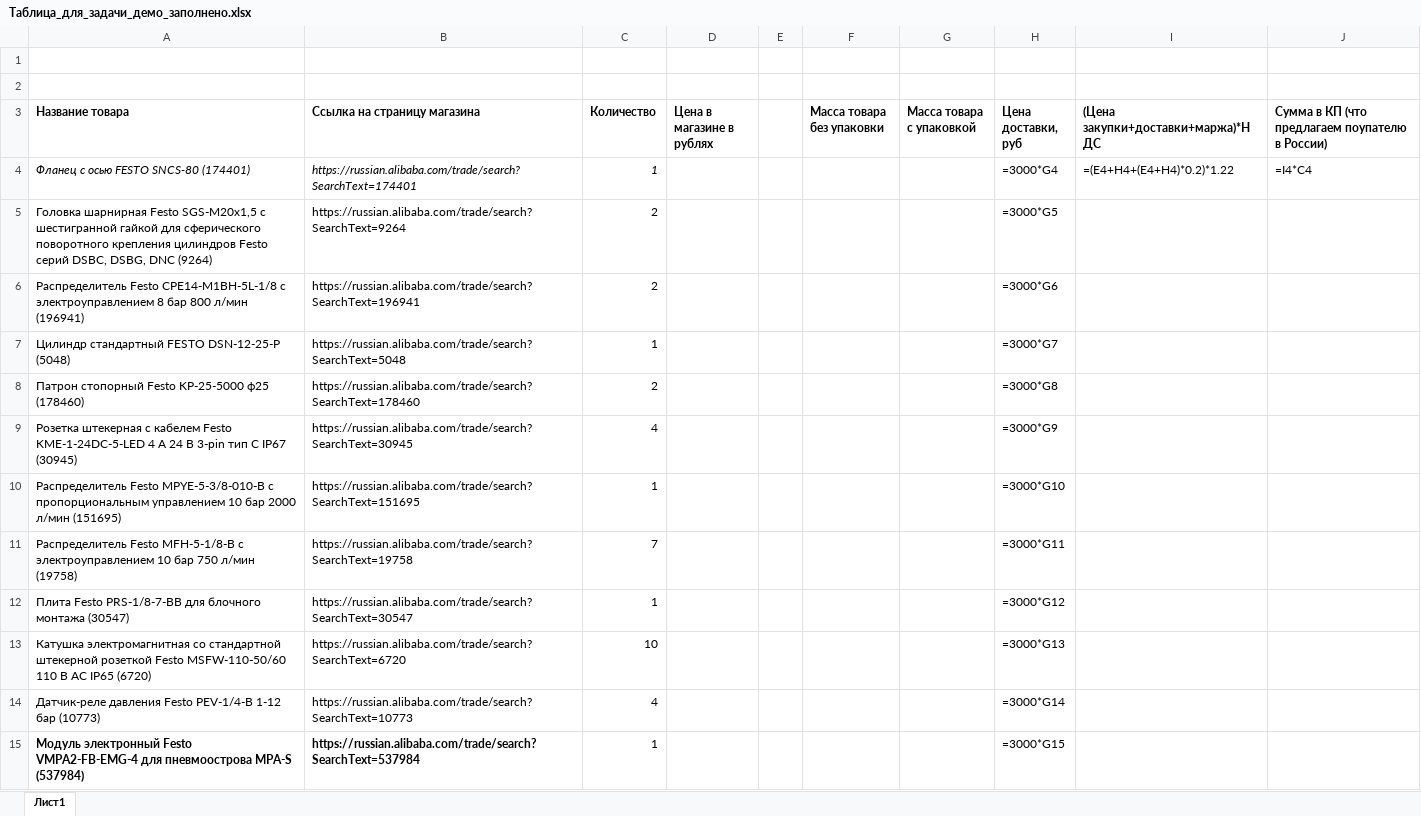
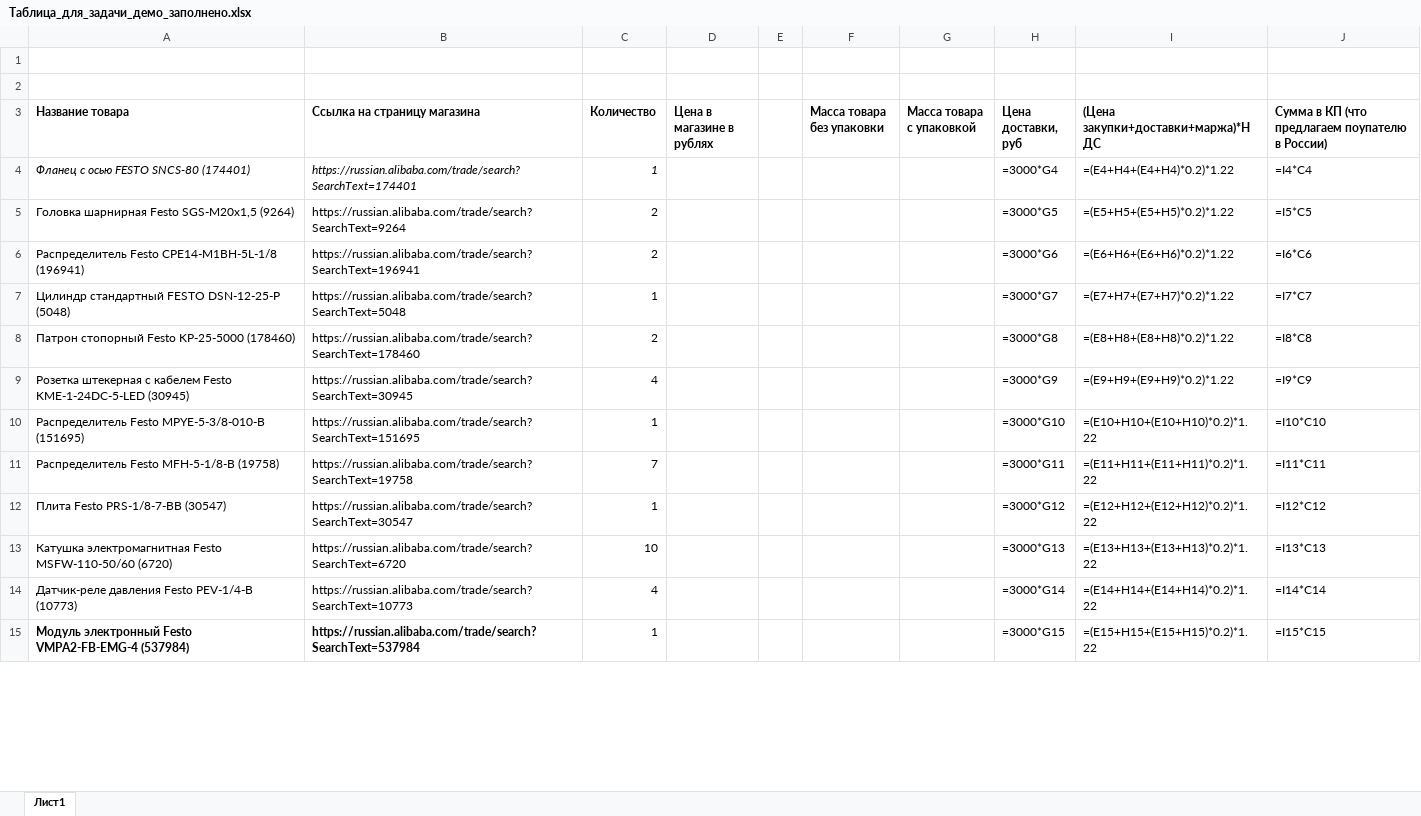
Before and after one commit to GlazzEyezClazz/OpenCLaw, an Excel workbook: Таблица_для_задачи_демо_заполнено.xlsx, sheet Лист1, drawn as a sheet; only a part is shown; values as stored, in another font and other column widths than the file's, no borders; formulas without a stored value are shown as written; the diff covers the shown part only; the diff names each change by its address in the sheet, - before the commit and + after, or states it on an @@ line.

```diff
--- a/Таблица_для_задачи_демо_заполнено.xlsx (sheet Лист1)
+++ b/Таблица_для_задачи_демо_заполнено.xlsx (sheet Лист1)
-A5 (Название товара): …Festo SGS-M20x1,5 с шестигранной гайкой для сферического поворотного крепления цилиндров Festo серий DSBC, DSBG, DNC (9264)
+A5 (Название товара): …Festo SGS-M20x1,5 (9264)
-I5: (empty)
+I5: =(E5+H5+(E5+H5)*0.2)*1.22
-J5: (empty)
+J5: =I5*C5
-A6 (Название товара): …Festo CPE14-M1BH-5L-1/8 с электроуправлением 8 бар 800 л/мин (196941)
+A6 (Название товара): …Festo CPE14-M1BH-5L-1/8 (196941)
-I6: (empty)
+I6: =(E6+H6+(E6+H6)*0.2)*1.22
-J6: (empty)
+J6: =I6*C6
-I7: (empty)
+I7: =(E7+H7+(E7+H7)*0.2)*1.22
-J7: (empty)
+J7: =I7*C7
-A8 (Название товара): Патрон стопорный Festo KP-25-5000 ф25 (178460)
+A8 (Название товара): Патрон стопорный Festo KP-25-5000 (178460)
-I8: (empty)
+I8: =(E8+H8+(E8+H8)*0.2)*1.22
-J8: (empty)
+J8: =I8*C8
-A9 (Название товара): …Festo KME-1-24DC-5-LED 4 А 24 В 3-pin тип C IP67 (30945)
+A9 (Название товара): …Festo KME-1-24DC-5-LED (30945)
-I9: (empty)
+I9: =(E9+H9+(E9+H9)*0.2)*1.22
-J9: (empty)
+J9: =I9*C9
-A10 (Название товара): …Festo MPYE-5-3/8-010-B с пропорциональным управлением 10 бар 2000 л/мин (151695)
+A10 (Название товара): …Festo MPYE-5-3/8-010-B (151695)
-I10: (empty)
+I10: =(E10+H10+(E10+H10)*0.2)*1.22
-J10: (empty)
+J10: =I10*C10
-A11 (Название товара): …Festo MFH-5-1/8-B с электроуправлением 10 бар 750 л/мин (19758)
+A11 (Название товара): …Festo MFH-5-1/8-B (19758)
-I11: (empty)
+I11: =(E11+H11+(E11+H11)*0.2)*1.22
-J11: (empty)
+J11: =I11*C11
-A12 (Название товара): Плита Festo PRS-1/8-7-BB для блочного монтажа (30547)
+A12 (Название товара): Плита Festo PRS-1/8-7-BB (30547)
-I12: (empty)
+I12: =(E12+H12+(E12+H12)*0.2)*1.22
-J12: (empty)
+J12: =I12*C12
-A13 (Название товара): Катушка электромагнитная со стандартной штекерной розеткой Festo MSFW-110-50/60 110 В AC IP65 (6720)
+A13 (Название товара): Катушка электромагнитная Festo MSFW-110-50/60 (6720)
-I13: (empty)
+I13: =(E13+H13+(E13+H13)*0.2)*1.22
-J13: (empty)
+J13: =I13*C13
-A14 (Название товара): …Festo PEV-1/4-B 1-12 бар (10773)
+A14 (Название товара): …Festo PEV-1/4-B (10773)
-I14: (empty)
+I14: =(E14+H14+(E14+H14)*0.2)*1.22
-J14: (empty)
+J14: =I14*C14
-A15 (Название товара): …Festo VMPA2-FB-EMG-4 для пневмоострова MPA-S (537984)
+A15 (Название товара): …Festo VMPA2-FB-EMG-4 (537984)
-I15: (empty)
+I15: =(E15+H15+(E15+H15)*0.2)*1.22
-J15: (empty)
+J15: =I15*C15
```
Also changed, not shown: 21 edited cells elsewhere in this sheet, 47 other files.
